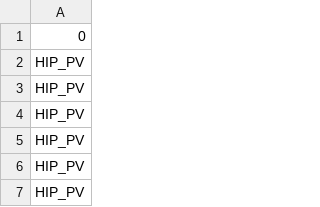
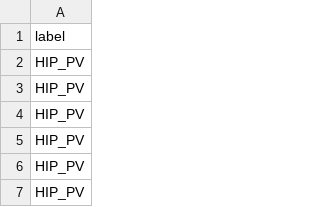
Before and after one commit to aghatpande/HIPPIE, a CSV file: datasets/cellexplorer-area/labels.csv, drawn as a sheet; only a part is shown.

Commit message:
add label column name to csvs

```diff
--- a/datasets/cellexplorer-area/labels.csv
+++ b/datasets/cellexplorer-area/labels.csv
@@ -1,2 +1,2 @@
-0
+label
 HIP_PV
```
Also changed, not shown: datasets/cellexplorer-celltype/labels.csv, datasets/extracellular-mouse-a1/labels.csv.
